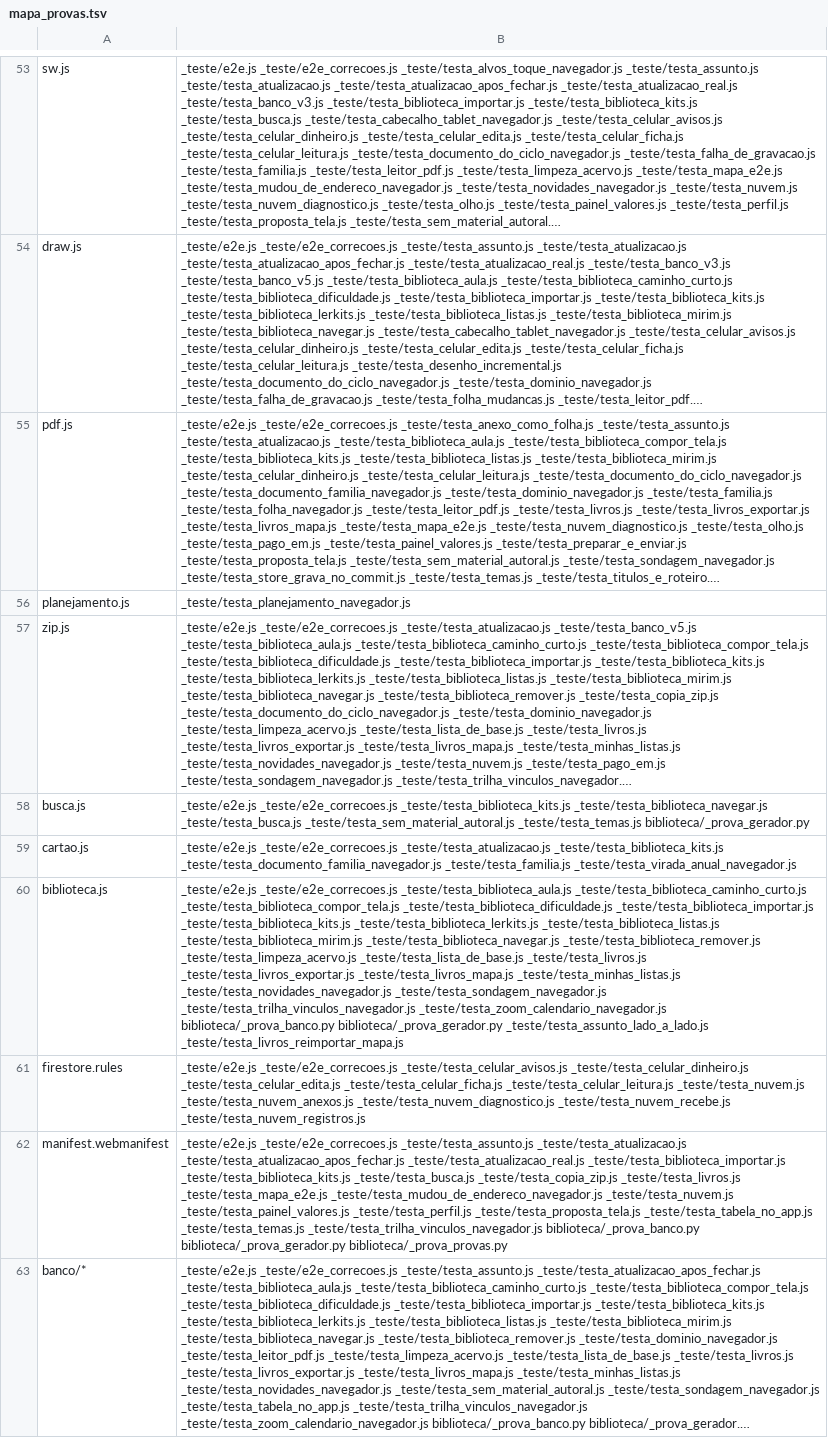
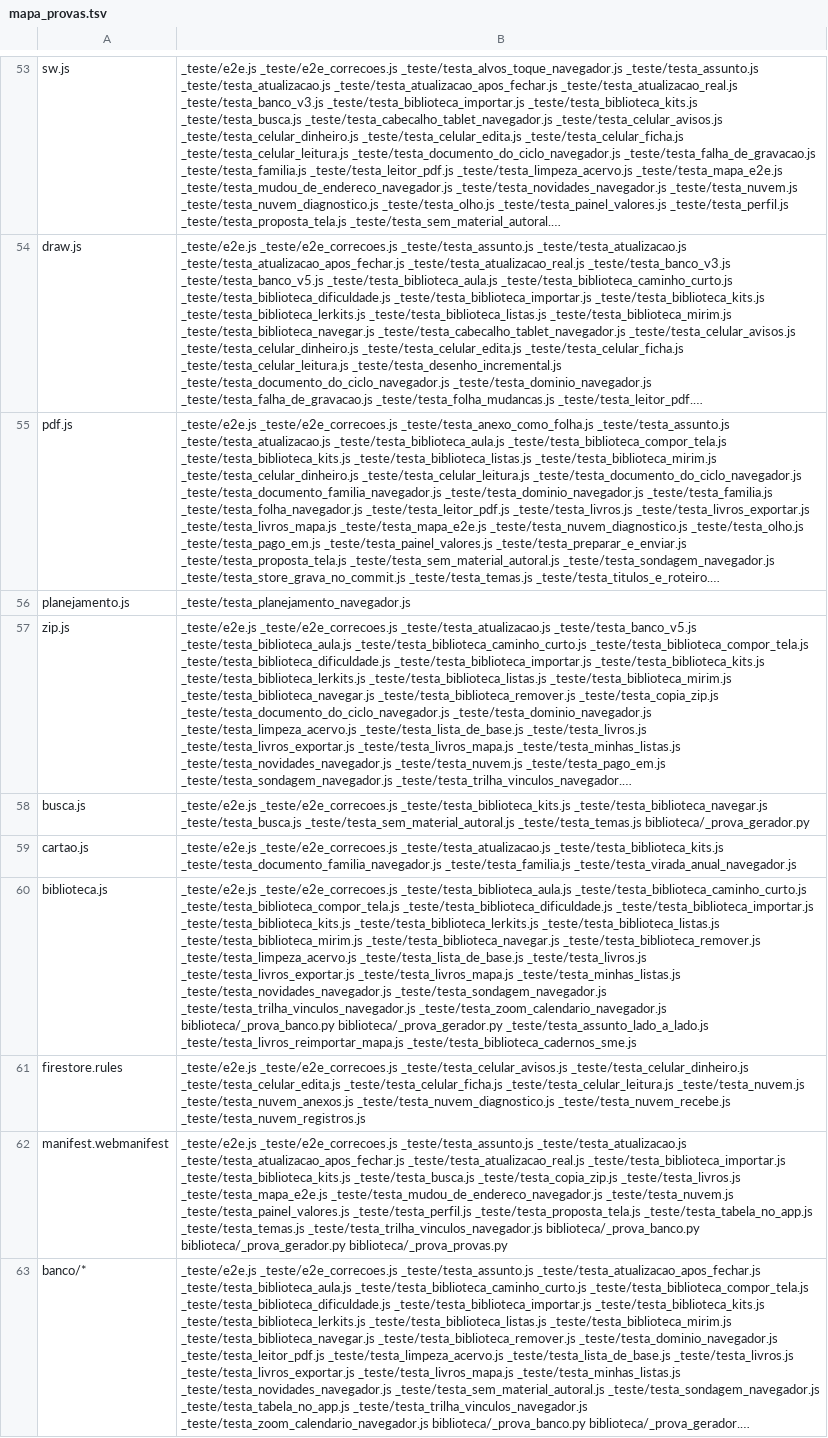
Before and after one commit to romulorod1/apoio-educacional, a TSV file: _teste/mapa_provas.tsv, drawn as a sheet; only a part is shown, gaps mark what is left out; long unchanged cells end in …; the diff covers the shown part only; the diff names each change by its address in the sheet, - before the commit and + after, or states it on an @@ line.

```diff
--- a/_teste/mapa_provas.tsv
+++ b/_teste/mapa_provas.tsv
-B60: …_teste/testa_assunto_lado_a_lado.js _teste/testa_livros_reimportar_mapa.js
+B60: …_teste/testa_assunto_lado_a_lado.js _teste/testa_livros_reimportar_mapa.js _teste/testa_biblioteca_cadernos_sme.js
```
Also changed, not shown: 3 edited cells elsewhere in this file, 8 other files.
